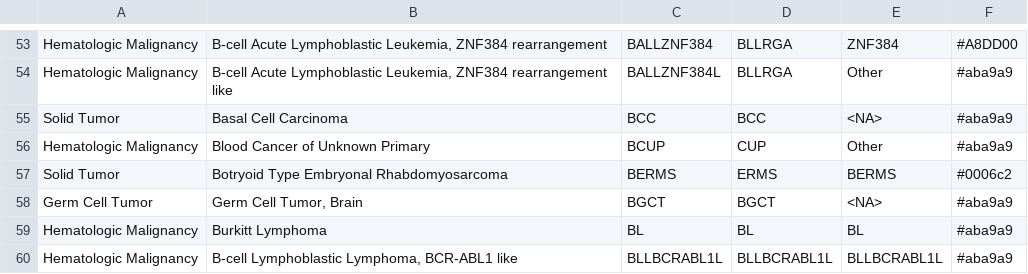
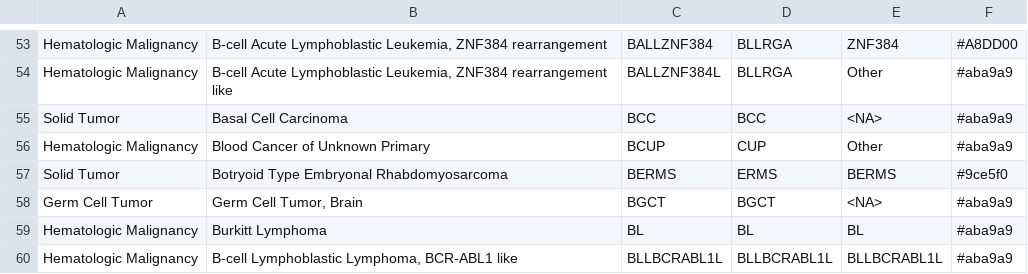
Before and after one commit to stjudecloud/expression-classification, a CSV file: dx_app/resources/stjude/metadata/paper_vs_database_diagnosis_v4_normalized_AlexUpdatesV2_LOOKUP_tSNE.csv, drawn as a sheet; only a part is shown, gaps mark what is left out.

Commit message:
Updating botryoid RMS color

```diff
--- a/dx_app/resources/stjude/metadata/paper_vs_database_diagnosis_v4_normalized_AlexUpdatesV2_LOOKUP_tSNE.csv
+++ b/dx_app/resources/stjude/metadata/paper_vs_database_diagnosis_v4_normalized_AlexUpdatesV2_LOOKUP_tSNE.csv
@@ -56,3 +56,3 @@ Solid Tumor,Basal Cell Carcinoma,BCC,BCC,<NA>,#aba9a9
 Hematologic Malignancy,Blood Cancer of Unknown Primary,BCUP,CUP,Other,#aba9a9
-Solid Tumor,Botryoid Type Embryonal Rhabdomyosarcoma,BERMS,ERMS,BERMS,#0006c2
+Solid Tumor,Botryoid Type Embryonal Rhabdomyosarcoma,BERMS,ERMS,BERMS,#9ce5f0
 Germ Cell Tumor,"Germ Cell Tumor, Brain",BGCT,BGCT,<NA>,#aba9a9
```
